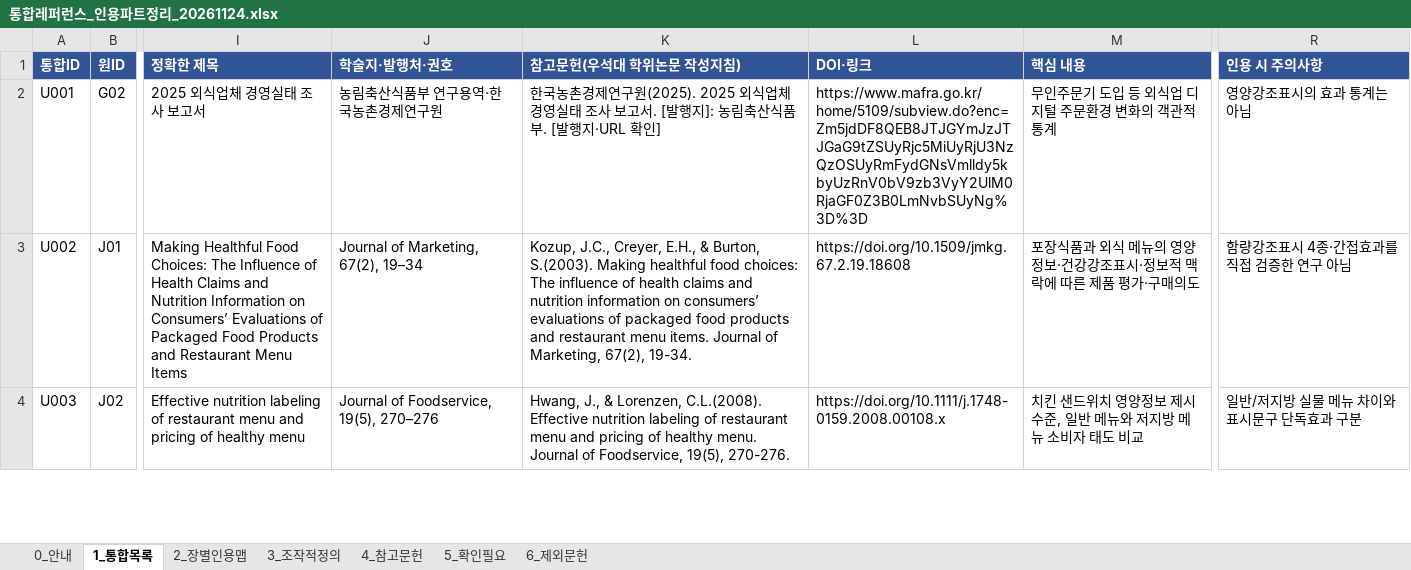
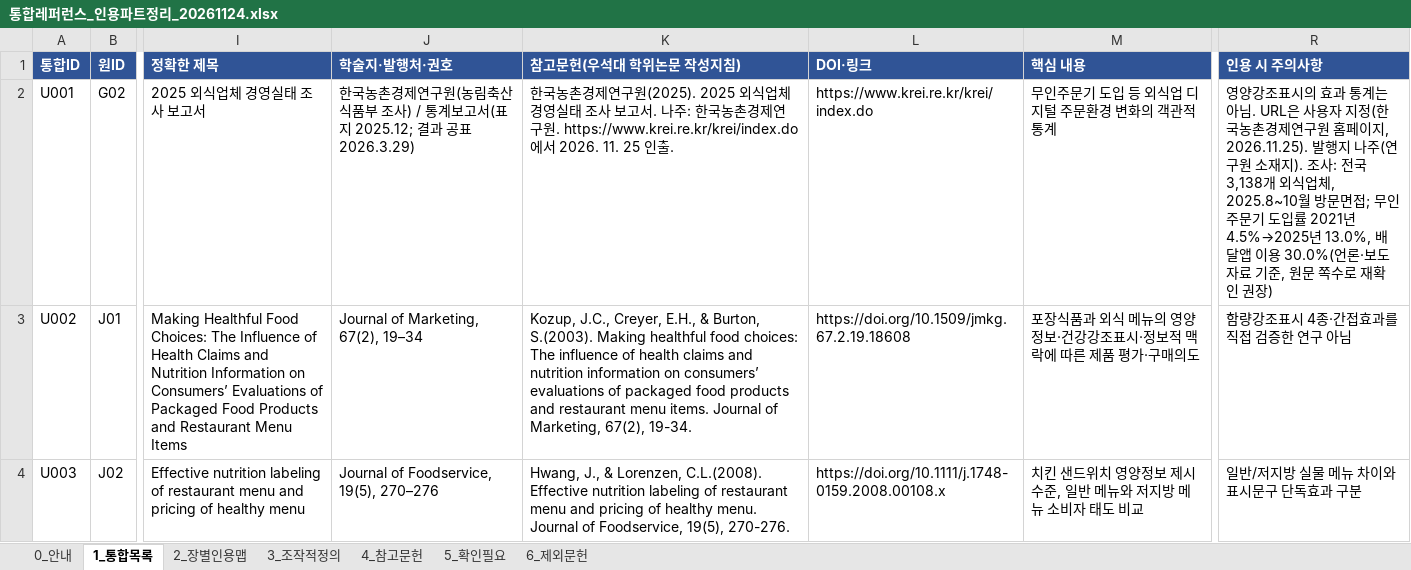
Before and after one commit to sheissuok-max/myGrowconApplication, an Excel workbook: references/통합레퍼런스_인용파트정리_20261124.xlsx, sheet 1_통합목록, drawn as a sheet; only a part is shown, gaps mark what is left out; values as stored, in another font and other column widths than the file's, no borders; the diff covers the shown part only; the diff names each change by its address in the sheet, - before the commit and + after, or states it on an @@ line.

```diff
--- a/references/통합레퍼런스_인용파트정리_20261124.xlsx (sheet 1_통합목록)
+++ b/references/통합레퍼런스_인용파트정리_20261124.xlsx (sheet 1_통합목록)
-J2 (학술지·발행처·권호): 농림축산식품부 연구용역·한국농촌경제연구원
+J2 (학술지·발행처·권호): 한국농촌경제연구원(농림축산식품부 조사) / 통계보고서(표지 2025.12; 결과 공표 2026.3.29)
-K2 (참고문헌(우석대 학위논문 작성지침)): …보고서. [발행지]: 농림축산식품부. [발행지·URL 확인]
+K2 (참고문헌(우석대 학위논문 작성지침)): …보고서. 나주: 한국농촌경제연구원. https://www.krei.re.kr/krei/index.do에서 2026. 11. 25 인출.
-L2 (DOI·링크): https://www.mafra.go.kr/home/5109/subview.do?enc=Zm5jdDF8QEB8JTJGYmJzJTJGaG9tZSUyRjc5MiUyRjU3NzQzOSUyRmFydGNsVmlldy5kbyUzRnV0bV9zb3VyY2UlM0RjaGF0Z3B0LmNvbSUyNg%3D%3D
+L2 (DOI·링크): https://www.krei.re.kr/krei/index.do
-R2 (인용 시 주의사항): …는 아님
+R2 (인용 시 주의사항): …는 아님. URL은 사용자 지정(한국농촌경제연구원 홈페이지, 2026.11.25). 발행지 나주(연구원 소재지). 조사: 전국 3,138개 외식업체, 2025.8~10월 방문면접; 무인주문기 도입률 2021년 4.5%→2025년 13.0%, 배달앱 이용 30.0%(언론·보도자료 기준, 원문 쪽수로 재확인 권장)
```
Also changed, not shown: 7 edited cells elsewhere in this sheet, sheet 4_참고문헌, sheet 5_확인필요, sheet 2_장별인용맵, 1 other file.
